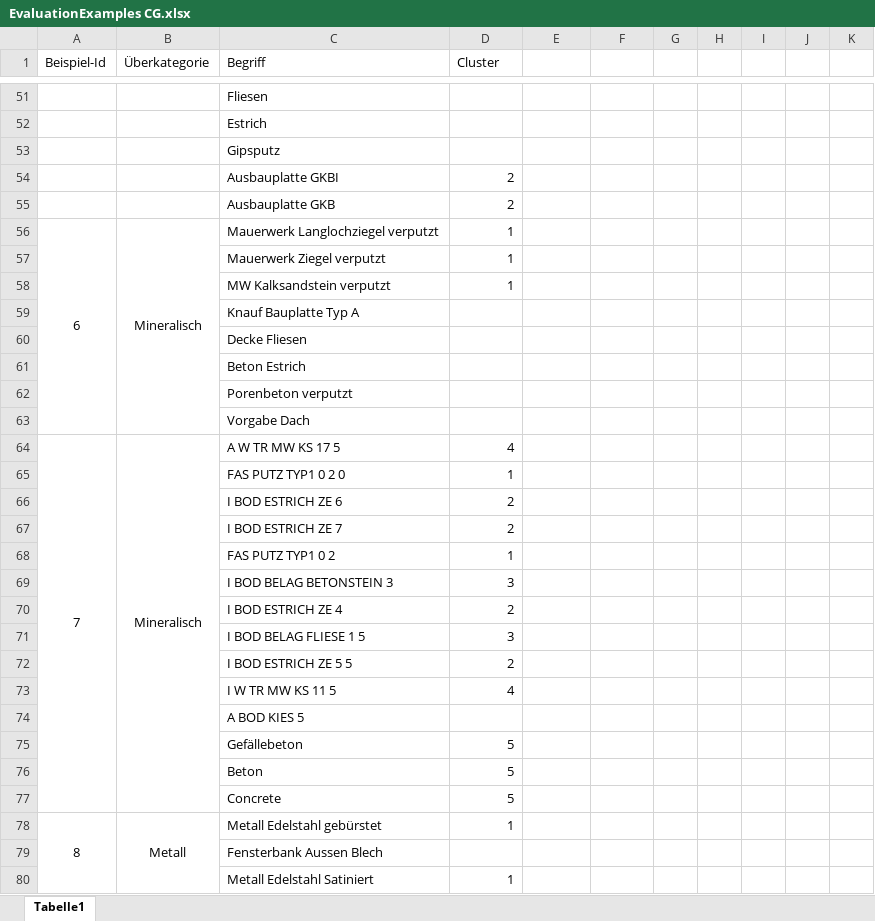
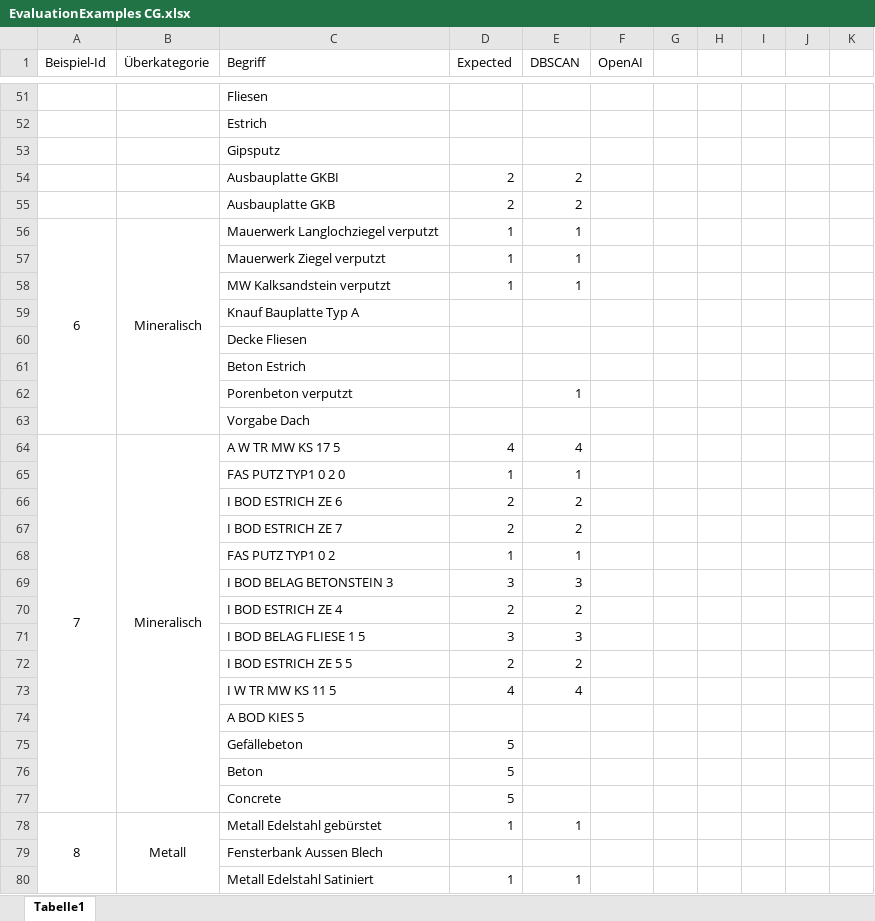
Before and after one commit to FlowBYRN/BaMaterialStandartisation, an Excel workbook: documents/EvaluationExamples CG.xlsx, sheet Tabelle1, drawn as a sheet; only a part is shown, gaps mark what is left out; values as stored, in another font and other column widths than the file's, no borders; the diff covers the shown part only; the diff names each change by its address in the sheet, - before the commit and + after, or states it on an @@ line.

```diff
--- a/documents/EvaluationExamples CG.xlsx (sheet Tabelle1)
+++ b/documents/EvaluationExamples CG.xlsx (sheet Tabelle1)
-D1: Cluster
+D1: Expected
-E1: (empty)
+E1: DBSCAN
-F1: (empty)
+F1: OpenAI
-E54:E55 (DBSCAN): (empty)
+E54:E55 (DBSCAN): 2
-E56:E58 (DBSCAN): (empty)
+E56:E58 (DBSCAN): 1
-E62 (DBSCAN): (empty)
+E62 (DBSCAN): 1
-E64 (DBSCAN): (empty)
+E64 (DBSCAN): 4
-E65 (DBSCAN): (empty)
+E65 (DBSCAN): 1
-E66:E67 (DBSCAN): (empty)
+E66:E67 (DBSCAN): 2
-E68 (DBSCAN): (empty)
+E68 (DBSCAN): 1
-E69 (DBSCAN): (empty)
+E69 (DBSCAN): 3
-E70 (DBSCAN): (empty)
+E70 (DBSCAN): 2
-E71 (DBSCAN): (empty)
+E71 (DBSCAN): 3
-E72 (DBSCAN): (empty)
+E72 (DBSCAN): 2
-E73 (DBSCAN): (empty)
+E73 (DBSCAN): 4
-E78 (DBSCAN): (empty)
+E78 (DBSCAN): 1
-E80 (DBSCAN): (empty)
+E80 (DBSCAN): 1
```
Also changed, not shown: 5 added rows, 5 removed rows and 88 edited cells elsewhere in this sheet, 27 other files.
